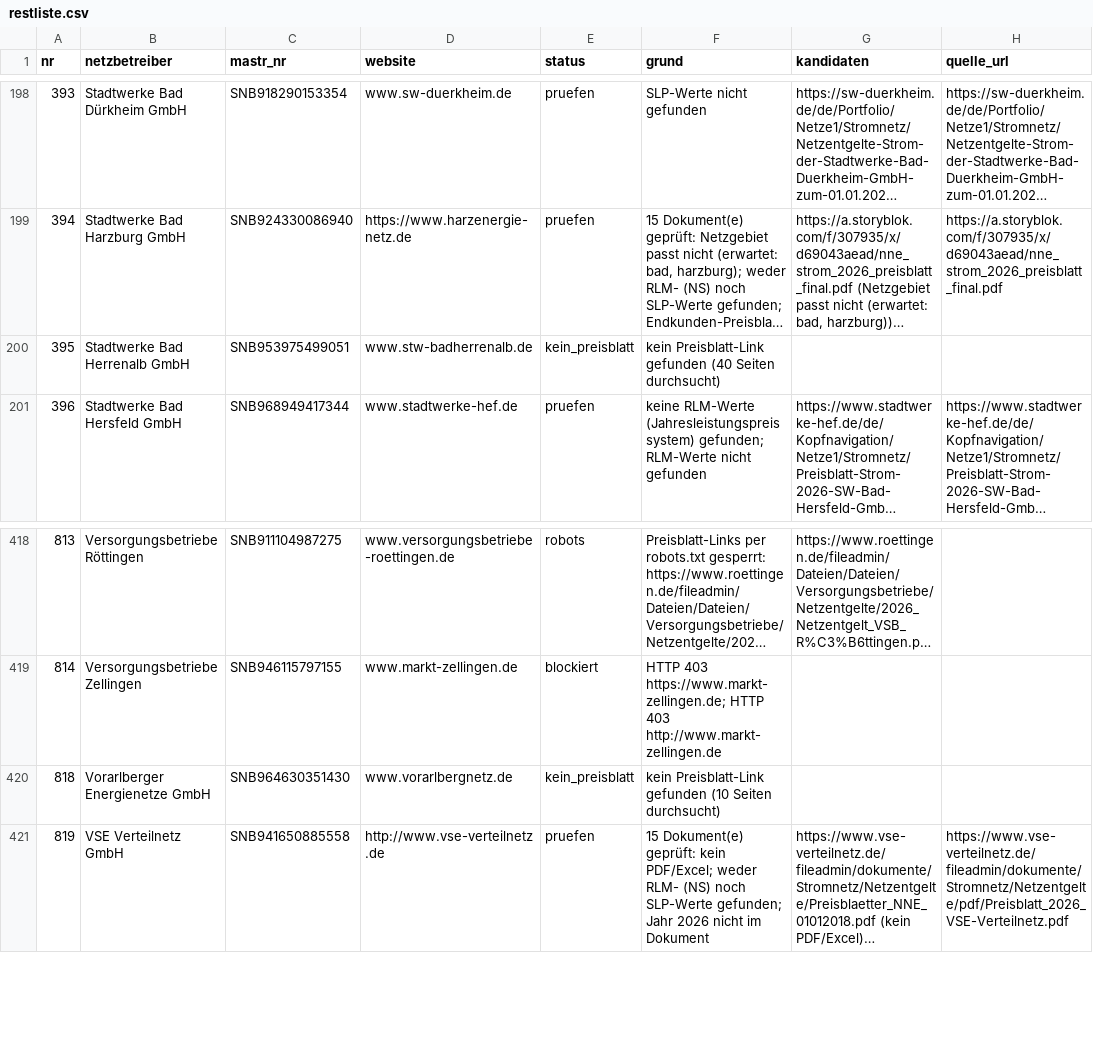
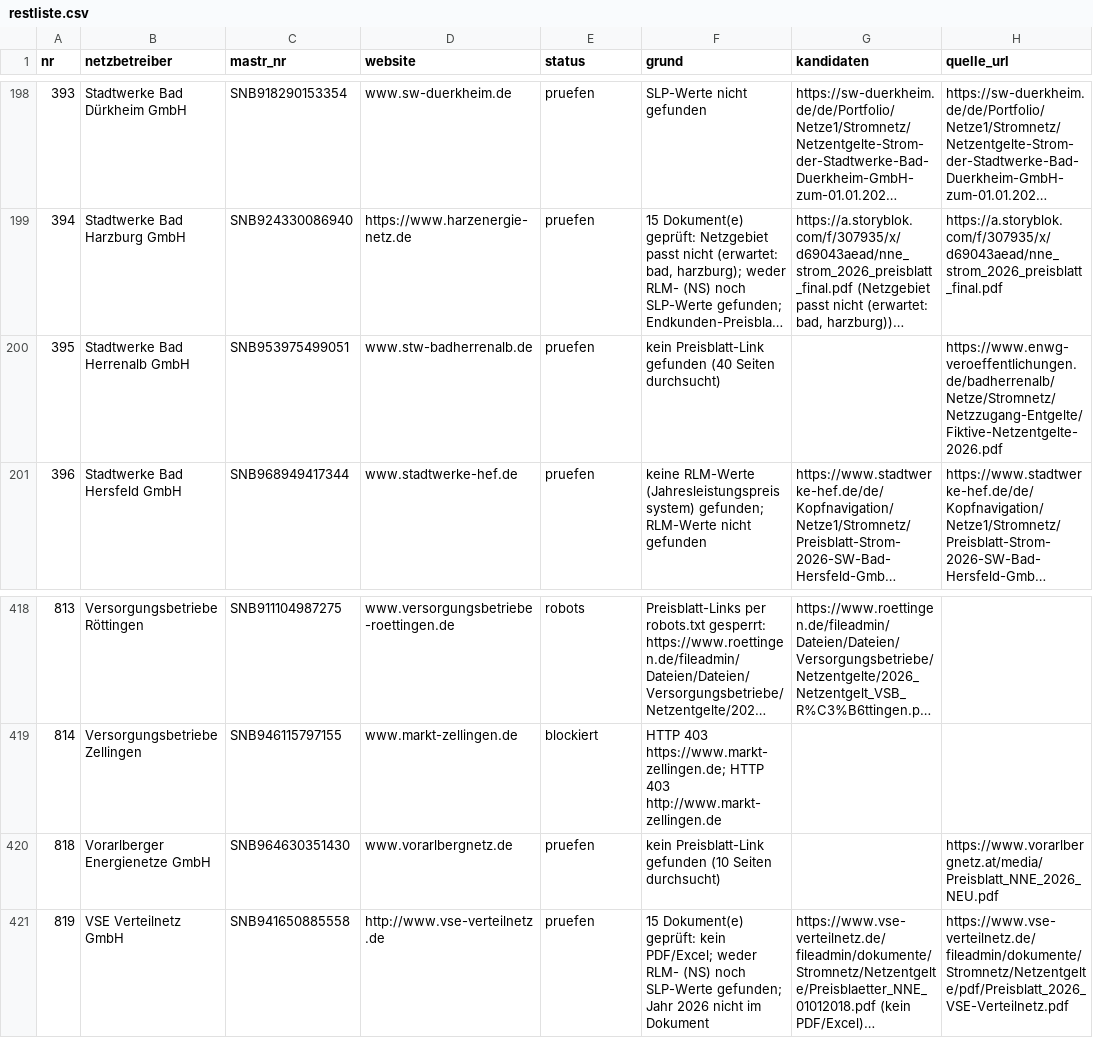
Before and after one commit to buelentd/netzentgelte-strom, a CSV file: ergebnis/restliste.csv, drawn as a sheet; only a part is shown, gaps mark what is left out; long unchanged cells end in …; the diff names each change by its address in the sheet, - before the commit and + after, or states it on an @@ line.

```diff
--- a/ergebnis/restliste.csv
+++ b/ergebnis/restliste.csv
-E200 (status): kein_preisblatt
+E200 (status): pruefen
-H200 (quelle_url): (empty)
+H200 (quelle_url): https://www.enwg-veroeffentlichungen.de/badherrenalb/Netze/Stromnetz/Netzzugang-Entgelte/Fiktive-Netzentgelte-2026.pdf
-E420 (status): kein_preisblatt
+E420 (status): pruefen
-H420 (quelle_url): (empty)
+H420 (quelle_url): https://www.vorarlbergnetz.at/media/Preisblatt_NNE_2026_NEU.pdf
```
Also changed, not shown: ergebnis/netzentgelte_2026.csv, ergebnis/nicht_gefunden.csv, 1 other file.
